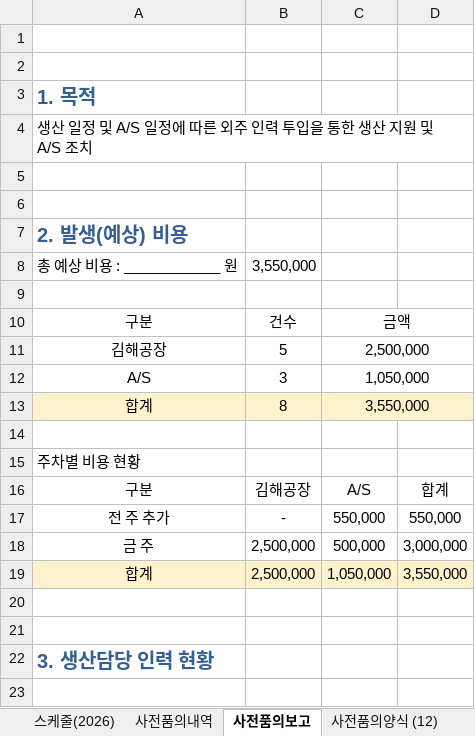
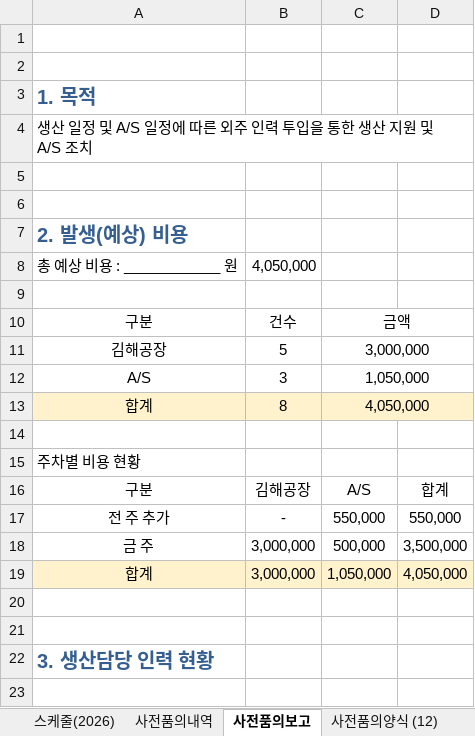
Before and after one commit to andaiga-create/weekly-schedule, an Excel workbook: as_claim_weekly.xlsx, sheet 사전품의보고, drawn as a sheet; only a part is shown; values as stored, in another font and other column widths than the file's, no borders; the diff names each change by its address in the sheet, - before the commit and + after, or states it on an @@ line.

```diff
--- a/as_claim_weekly.xlsx (sheet 사전품의보고)
+++ b/as_claim_weekly.xlsx (sheet 사전품의보고)
-B8: 3,550,000
+B8: 4,050,000
-C11: 2,500,000
+C11: 3,000,000
-C13: 3,550,000
+C13: 4,050,000
-B18:B19: 2,500,000
+B18:B19: 3,000,000
-D18: 3,000,000
+D18: 3,500,000
-D19: 3,550,000
+D19: 4,050,000
```
Also changed, not shown: sheet 스케줄(2026), sheet 사전품의양식 (12).
